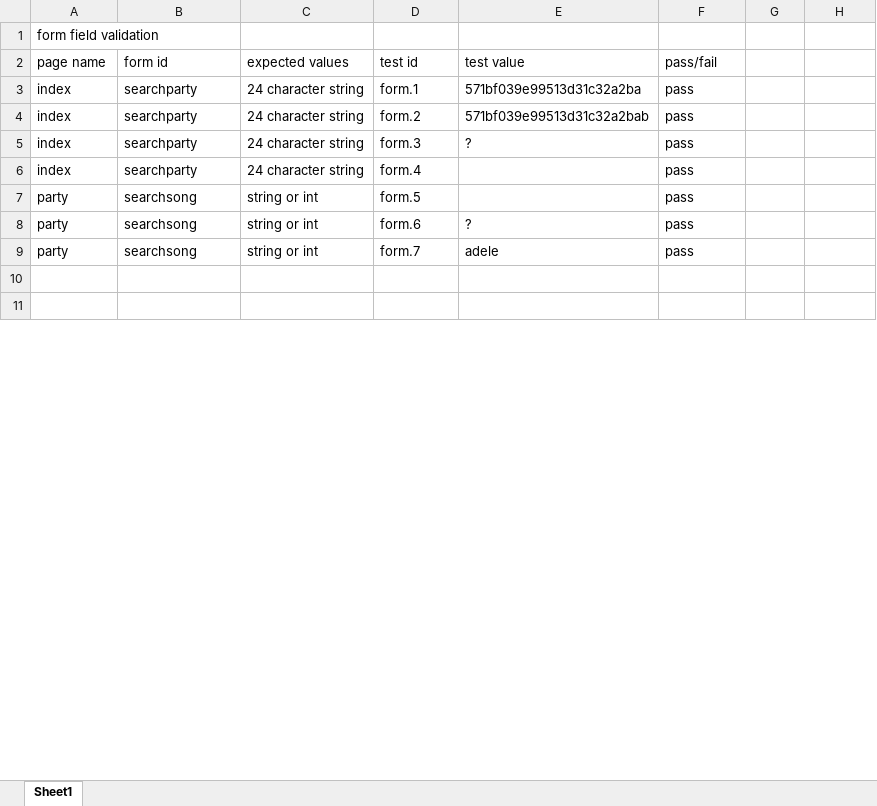
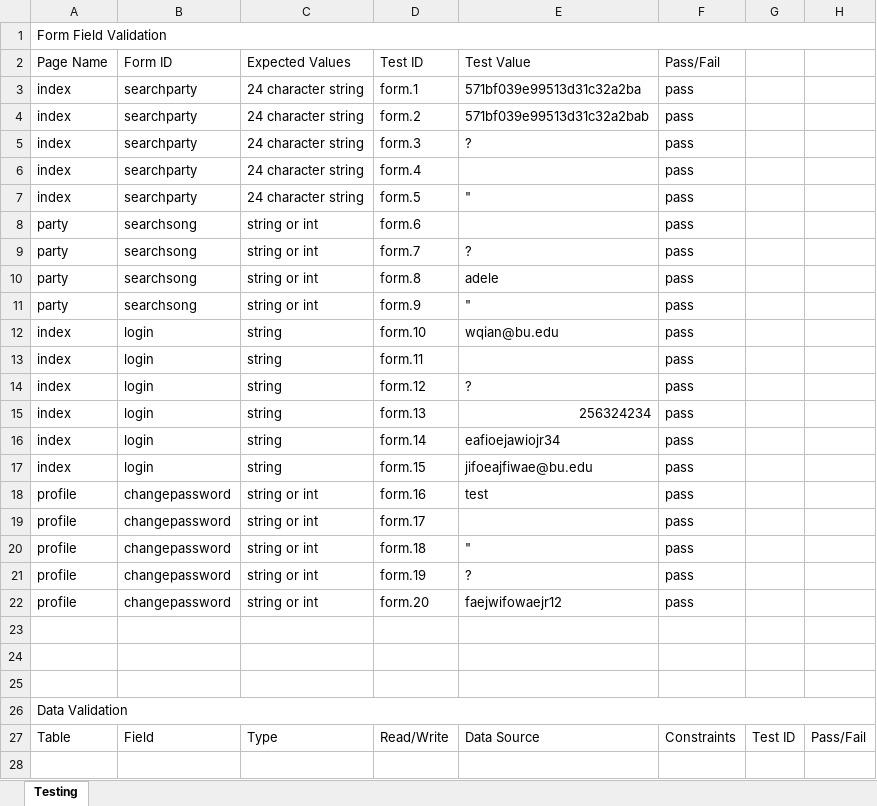
Before and after one commit to mshop/411, an Excel workbook: testing.xlsx, sheet Testing, drawn as a sheet; only a part is shown; the shorter side is filled out with more unchanged rows; values as stored, in another font and other column widths than the file's, no cell formats; removed rows and columns are numbered as before the commit, all else as after; the diff covers the shown part only; the diff names each change by its address in the sheet, - before the commit and + after, or states it on an @@ line.

Commit message:
Updated testing doc

```diff
--- a/testing.xlsx (sheet Testing)
+++ b/testing.xlsx (sheet Testing)
-sheet tab: Sheet1
+sheet tab: Testing
-A1: form field validation
+A1: Form Field Validation
+A1:H1 merged
-row 2: page name | form id | expected values | test id | test value | pass/fail
+row 2: Page Name | Form ID | Expected Values | Test ID | Test Value | Pass/Fail
+row 7: index | searchparty | 24 character string | form.5 | " | pass
-D8: form.5
+D8: form.6
-D9: form.6
+D9: form.7
-D10: form.7
+D10: form.8
+row 11: party | searchsong | string or int | form.9 | " | pass
+row 12: index | login | string | form.10 | wqian@bu.edu | pass
+row 13: index | login | string | form.11 |  | pass
+row 14: index | login | string | form.12 | ? | pass
+row 15: index | login | string | form.13 | 256324234 | pass
+row 16: index | login | string | form.14 | eafioejawiojr34 | pass
+row 17: index | login | string | form.15 | jifoeajfiwae@bu.edu | pass
+row 18: profile | changepassword | string or int | form.16 | test | pass
+row 19: profile | changepassword | string or int | form.17 |  | pass
+row 20: profile | changepassword | string or int | form.18 | " | pass
+row 21: profile | changepassword | string or int | form.19 | ? | pass
+row 22: profile | changepassword | string or int | form.20 | faejwifowaejr12 | pass
+row 23: (empty)
+row 24: (empty)
+row 25: (empty)
+row 26: Data Validation
+row 27: Table | Field | Type | Read/Write | Data Source | Constraints | Test ID | Pass/Fail
+row 28: (empty)
```
Also changed, not shown: 21 added rows, 1 removed row, 4 edited cells and merged cells elsewhere in this sheet, cell formats.
